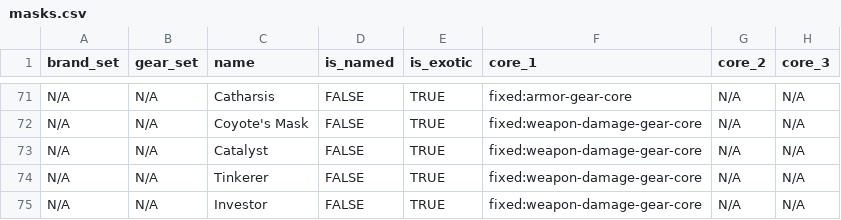
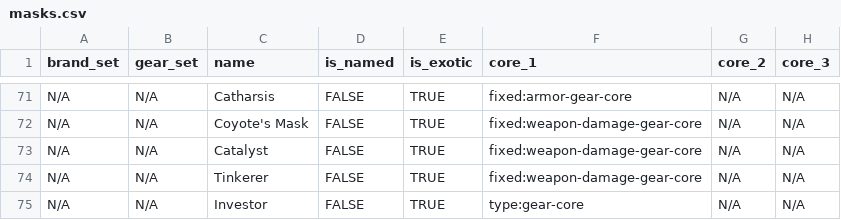
Before and after one commit to div2hub/data, a CSV file: gear/masks.csv, drawn as a sheet; only a part is shown, gaps mark what is left out; the diff names each change by its address in the sheet, - before the commit and + after, or states it on an @@ line.

Commit message:
Core 1 is any core for Investor

```diff
--- a/gear/masks.csv
+++ b/gear/masks.csv
-F75 (core_1): fixed:weapon-damage-gear-core
+F75 (core_1): type:gear-core
```
